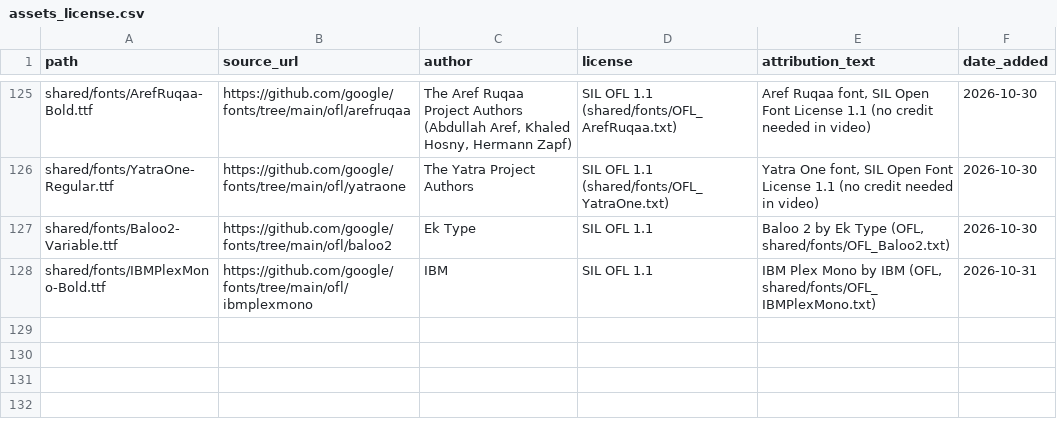
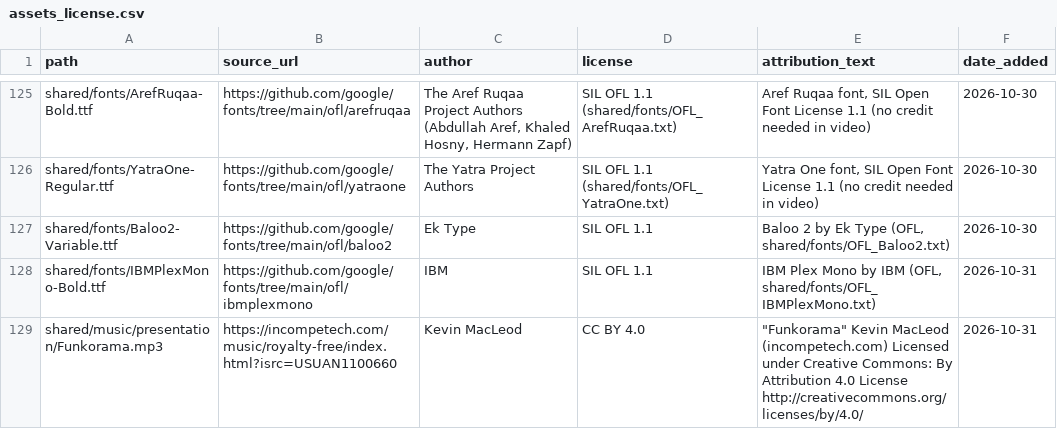
Before and after one commit to shamim8426/my-tubes, a CSV file: shared/assets_license.csv, drawn as a sheet; only a part is shown, gaps mark what is left out; the diff names each change by its address in the sheet, - before the commit and + after, or states it on an @@ line.

```diff
--- a/shared/assets_license.csv
+++ b/shared/assets_license.csv
+row 129: shared/music/presentation/Funkorama.mp3 | https://incompetech.com/music/royalty-free/index.html?isrc=USUAN1100660 | Kevin MacLeod | CC BY 4.0 | "Funkorama" Kevin MacLeod (incompetech.com) Licensed under Creative Commons: By Attribution 4.0 License http://creativecommons.org/licenses/by/4.0/ | 2026-10-31
```
Also changed, not shown: cost_log.csv, 30 other files.
